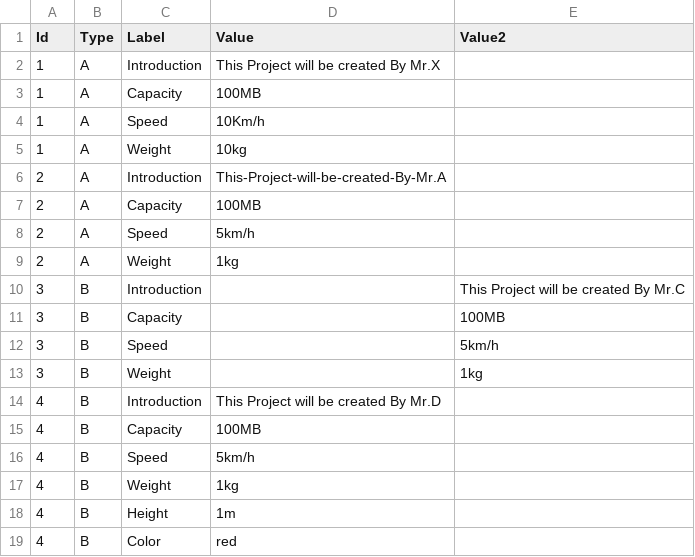
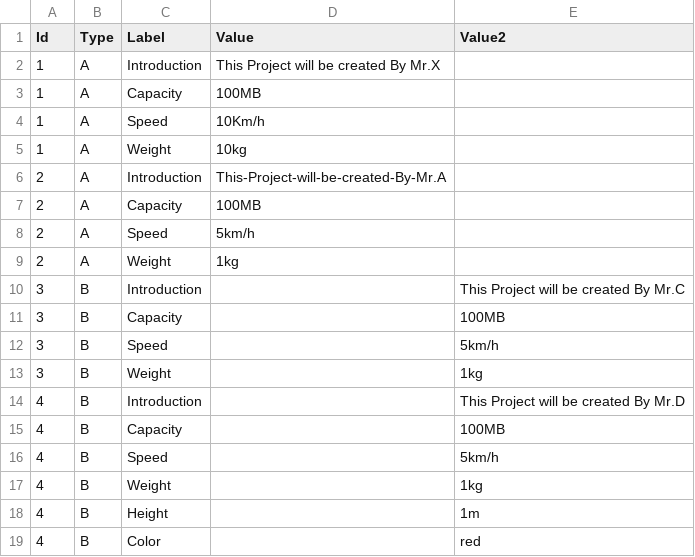
Before and after one commit to gacha321/data_cleaning, a CSV file: Help.csv, drawn as a sheet.

Commit message:
Update Help.csv

```diff
--- a/Help.csv
+++ b/Help.csv
@@ -13,7 +13,7 @@
 3,B,Weight,,1kg
-4,B,Introduction,This Project will be created By Mr.D
-4,B,Capacity,100MB
-4,B,Speed,5km/h
-4,B,Weight,1kg
-4,B,Height,1m
-4,B,Color,red
+4,B,Introduction,,This Project will be created By Mr.D
+4,B,Capacity,,100MB
+4,B,Speed,,5km/h
+4,B,Weight,,1kg
+4,B,Height,,1m
+4,B,Color,,red
```
